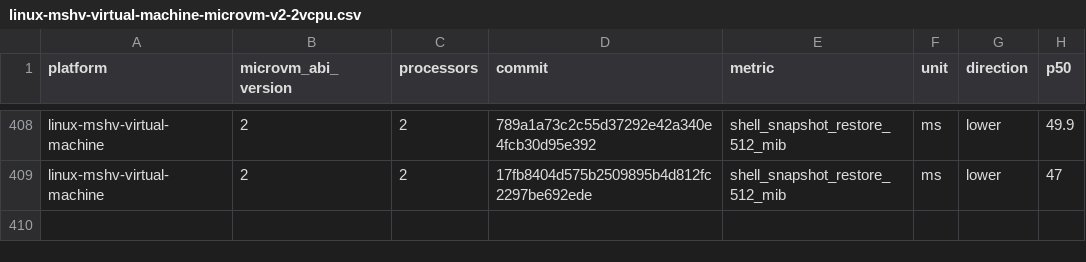
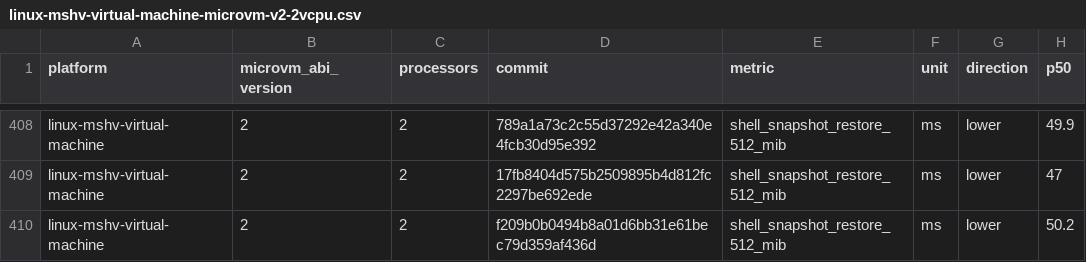
Before and after one commit to microsoft/nvx, a CSV file: data/linux-mshv-virtual-machine-microvm-v2-2vcpu.csv, drawn as a sheet; only a part is shown, gaps mark what is left out; the diff names each change by its address in the sheet, - before the commit and + after, or states it on an @@ line.

```diff
--- a/data/linux-mshv-virtual-machine-microvm-v2-2vcpu.csv
+++ b/data/linux-mshv-virtual-machine-microvm-v2-2vcpu.csv
+row 410: linux-mshv-virtual-machine | 2 | 2 | f209b0b0494b8a01d6bb31e61bec79d359af436d | shell_snapshot_restore_512_mib | ms | lower | 50.2
```
Also changed, not shown: data/linux-mshv-virtual-machine-microvm-v2-4vcpu.csv, data/linux-mshv-virtual-machine-microvm-v2-8vcpu.csv, 9 other files.
